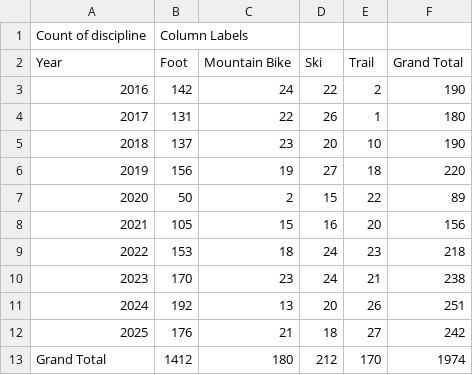
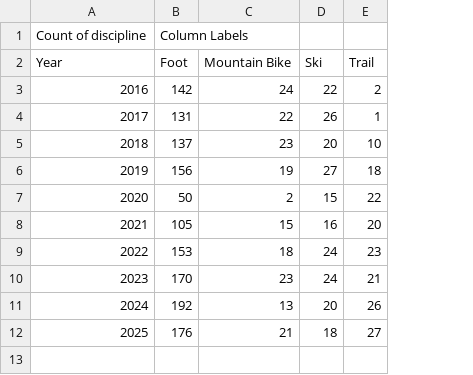
Before and after one commit to jlov0010/3179Project, a CSV file: International Types.csv, drawn as a sheet; the diff names each change by its address in the sheet, - before the commit and + after, or states it on an @@ line.

Commit message:
Update International Types.csv

```diff
--- a/International Types.csv
+++ b/International Types.csv
-column F (Grand Total), rows 3-12: 190 | 180 | 190 | 220 | 89 | 156 | 218 | 238 | 251 | 242
-row 13: Grand Total | 1412 | 180 | 212 | 170 | 1974
```
